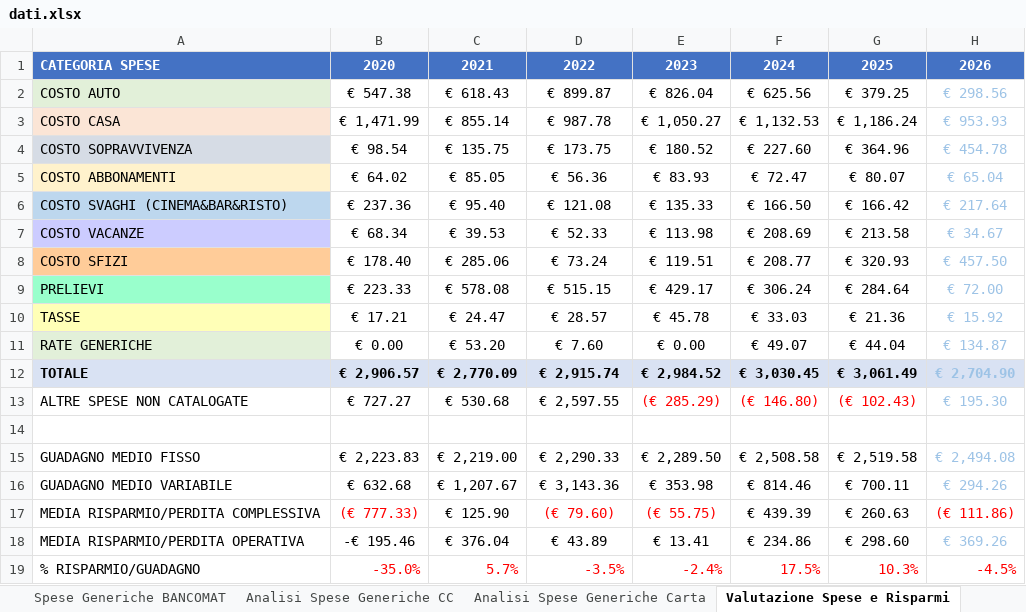
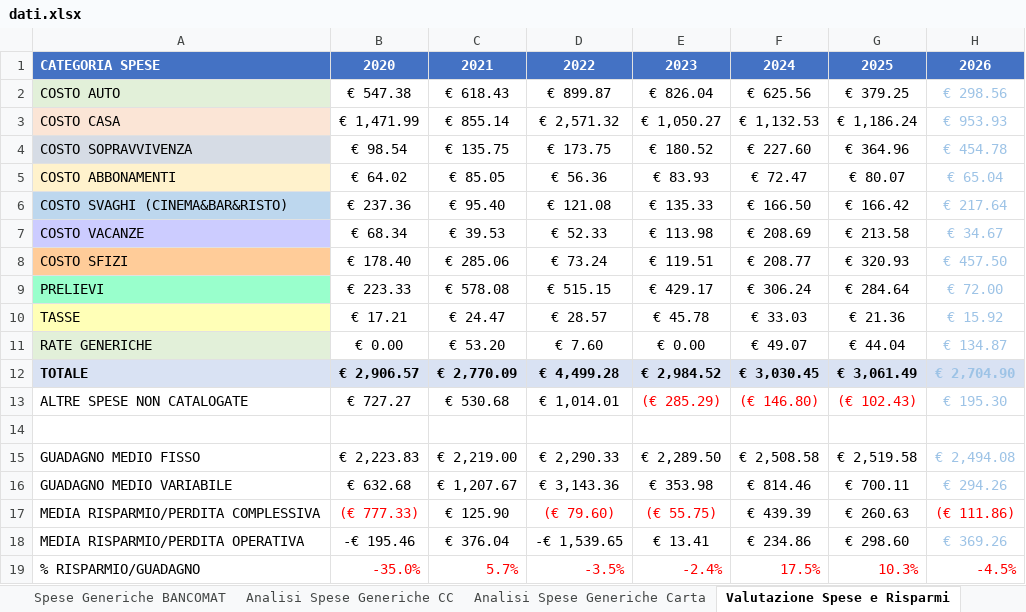
Before and after one commit to ballestrieroluca-web/Availability, an Excel workbook: dati.xlsx, sheet Valutazione Spese e Risparmi, drawn as a sheet; values as stored, in another font and other column widths than the file's, no borders; the diff names each change by its address in the sheet, - before the commit and + after, or states it on an @@ line.

```diff
--- a/dati.xlsx (sheet Valutazione Spese e Risparmi)
+++ b/dati.xlsx (sheet Valutazione Spese e Risparmi)
-D3: € 987.78
+D3: € 2,571.32
-D12: € 2,915.74
+D12: € 4,499.28
-D13: € 2,597.55
+D13: € 1,014.01
-D18: € 43.89
+D18: -€ 1,539.65
```
Also changed, not shown: sheet Spese Generiche BANCOMAT, sheet BILANCIO, formulas that keep their value, hidden cells.
